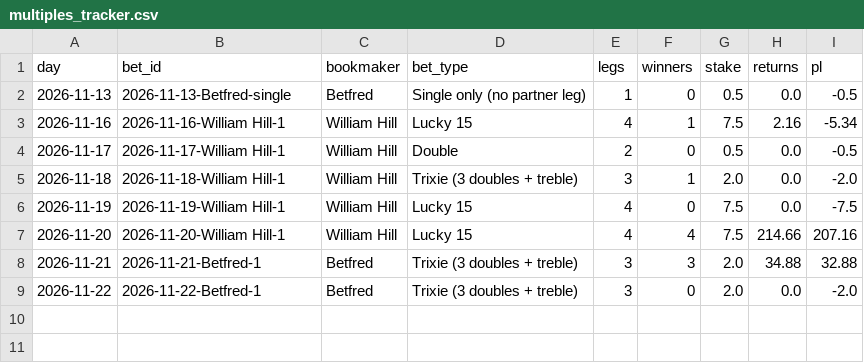
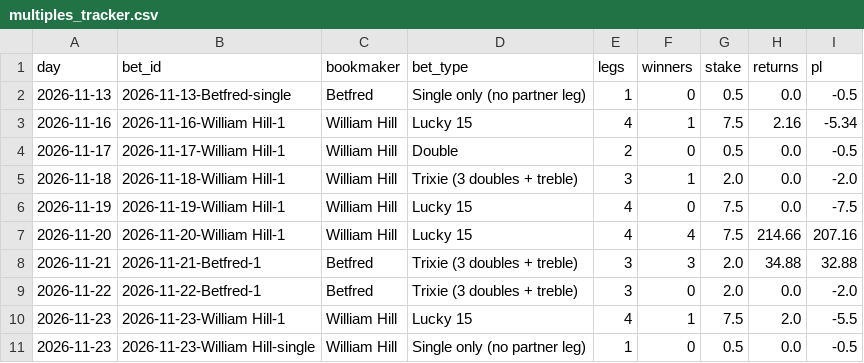
Before and after one commit to tipsearch1-cell/racing-pipeline, a CSV file: data/multiples_tracker.csv, drawn as a sheet; the diff names each change by its address in the sheet, - before the commit and + after, or states it on an @@ line.

```diff
--- a/data/multiples_tracker.csv
+++ b/data/multiples_tracker.csv
+row 10: 2026-11-23 | 2026-11-23-William Hill-1 | William Hill | Lucky 15 | 4 | 1 | 7.5 | 2.0 | -5.5
+row 11: 2026-11-23 | 2026-11-23-William Hill-single | William Hill | Single only (no partner leg) | 1 | 0 | 0.5 | 0.0 | -0.5
```
Also changed, not shown: data/angle_toprated_tracker.csv, data/live_days.csv, 20 other files.
